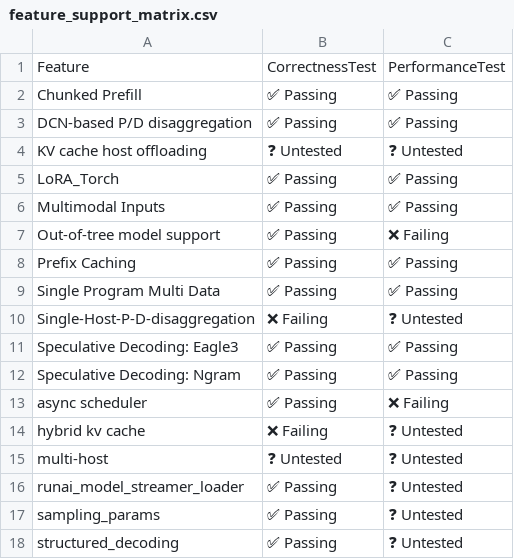
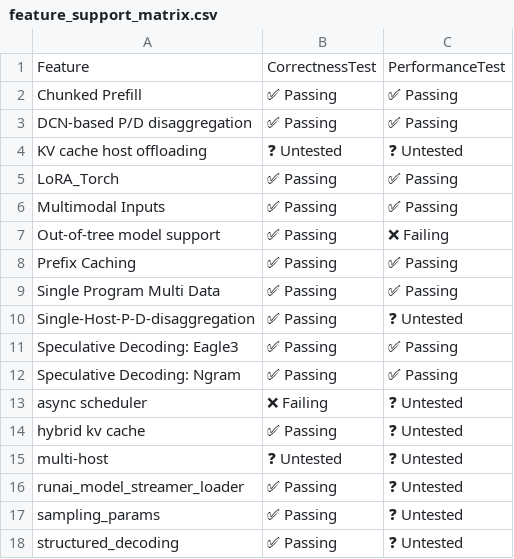
Before and after one commit to j-luwierski/vllm-tpu-inference-qwen4exp-mtp, a CSV file: tpu-interface/support_matrices/nightly/v6e/flax_nnx/feature_support_matrix.csv, drawn as a sheet.

Commit message:
[skip ci] Update nightly support matrices for flax_nnx (v6e/v7x)
Signed-off-by: Buildkite Bot <buildkite-bot@users.noreply.github.com>

```diff
--- a/tpu-interface/support_matrices/nightly/v6e/flax_nnx/feature_support_matrix.csv
+++ b/tpu-interface/support_matrices/nightly/v6e/flax_nnx/feature_support_matrix.csv
@@ -9,7 +9,7 @@ Feature,CorrectnessTest,PerformanceTest
 "Single Program Multi Data",✅ Passing,✅ Passing
-"Single-Host-P-D-disaggregation",❌ Failing,❓ Untested
+"Single-Host-P-D-disaggregation",✅ Passing,❓ Untested
 "Speculative Decoding: Eagle3",✅ Passing,✅ Passing
 "Speculative Decoding: Ngram",✅ Passing,✅ Passing
-"async scheduler",✅ Passing,❌ Failing
-"hybrid kv cache",❌ Failing,❓ Untested
+"async scheduler",❌ Failing,❓ Untested
+"hybrid kv cache",✅ Passing,❓ Untested
 "multi-host",❓ Untested,❓ Untested
```
Also changed, not shown: tpu-interface/support_matrices/nightly/v6e/flax_nnx/model_support_matrix.csv, tpu-interface/support_matrices/nightly/v7x/flax_nnx/feature_support_matrix.csv, 3 other files.
